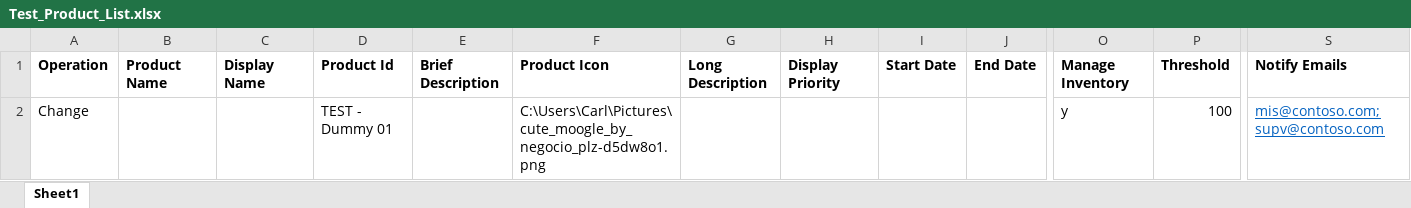
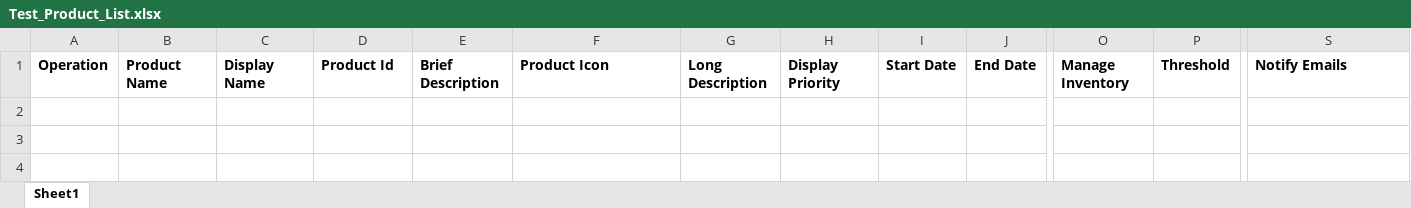
Before and after one commit to chudkins/DSF, an Excel workbook: Test_Product_List.xlsx, sheet Sheet1, drawn as a sheet; only a part is shown, gaps mark what is left out; values as stored, in another font and other column widths than the file's, no borders; rows hold the shown columns only; the diff names each change by its address in the sheet, - before the commit and + after, or states it on an @@ line.

```diff
--- a/Test_Product_List.xlsx (sheet Sheet1)
+++ b/Test_Product_List.xlsx (sheet Sheet1)
-row 2: Change |  |  | TEST - Dummy 01 |  | C:\Users\Carl\Pictures\cute_moogle_by_negocio_plz-d5dw8o1.png |  |  |  |  | y | 100 | mis@contoso.com;supv@contoso.com
```
